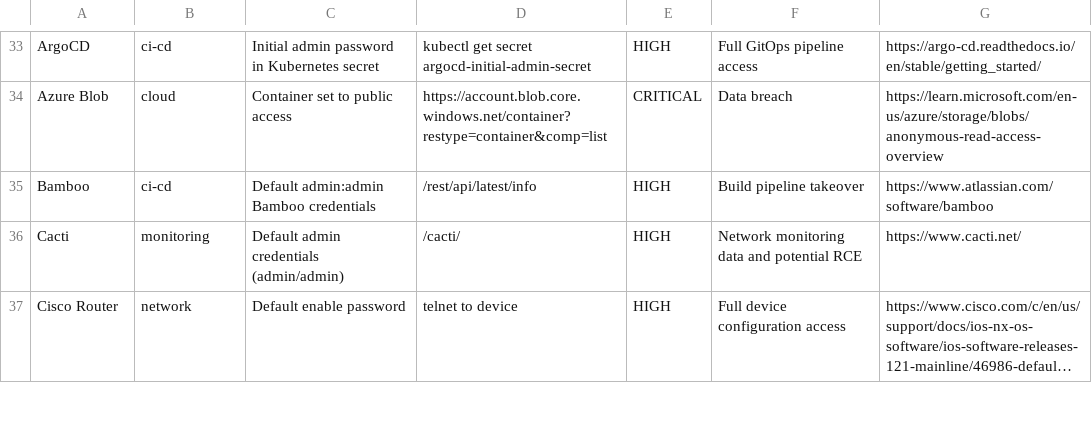
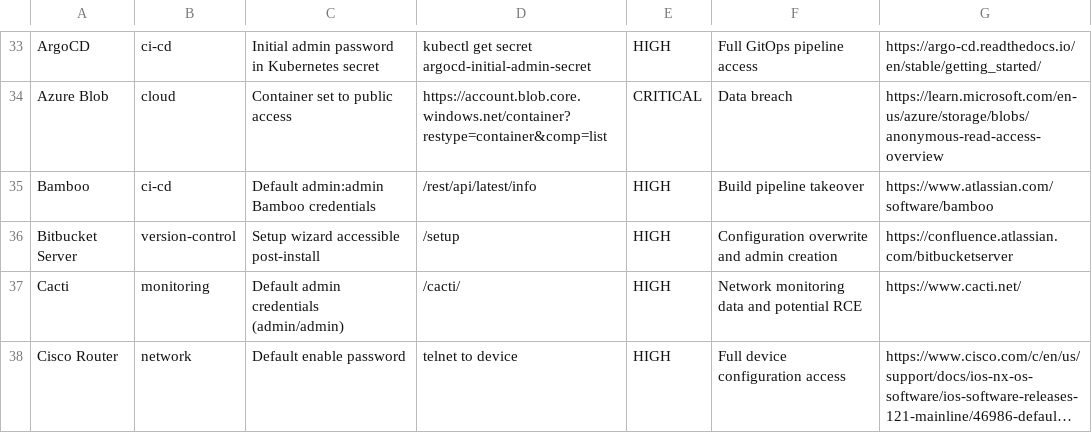
Before and after one commit to 0xBassia/SecurityMisconfigs, a CSV file: SecurityMisconfigs.csv, drawn as a sheet; only a part is shown, gaps mark what is left out; long unchanged cells end in ….

Commit message:
Add Bitbucket Server misconfiguration entry
Bitbucket Server: Setup wizard accessible post-install

Co-Authored-By: Mohamed Bassia <mohamed.bassia1@gmail.com>

```diff
--- a/SecurityMisconfigs.csv
+++ b/SecurityMisconfigs.csv
@@ -35,2 +35,3 @@ Azure Blob,cloud,Container set to public access,https://account.blob.core.window
 Bamboo,ci-cd,Default admin:admin Bamboo credentials,/rest/api/latest/info,HIGH,Build pipeline takeover,https://www.atlassian.com/software/bamboo
+Bitbucket Server,version-control,Setup wizard accessible post-install,/setup,HIGH,Configuration overwrite and admin creation,https://confluence.atlassian.com/bitbucketserver
 Cacti,monitoring,Default admin credentials (admin/admin),/cacti/,HIGH,Network monitoring data and potential RCE,https://www.cacti.net/
```
